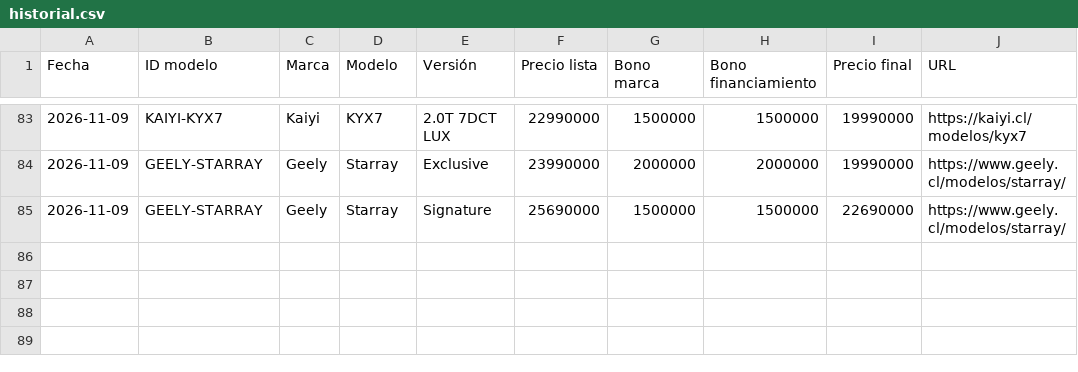
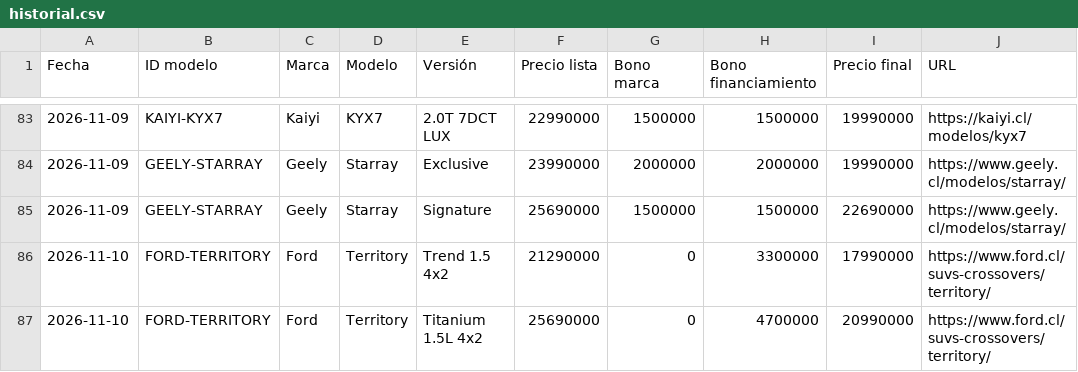
Before and after one commit to lucaskmcrf-source/precios-competencia, a CSV file: historial.csv, drawn as a sheet; only a part is shown, gaps mark what is left out; the diff names each change by its address in the sheet, - before the commit and + after, or states it on an @@ line.

```diff
--- a/historial.csv
+++ b/historial.csv
+row 86: 2026-11-10 | FORD-TERRITORY | Ford | Territory | Trend 1.5 4x2 | 21290000 | 0 | 3300000 | 17990000 | https://www.ford.cl/suvs-crossovers/territory/
+row 87: 2026-11-10 | FORD-TERRITORY | Ford | Territory | Titanium 1.5L 4x2 | 25690000 | 0 | 4700000 | 20990000 | https://www.ford.cl/suvs-crossovers/territory/
```
